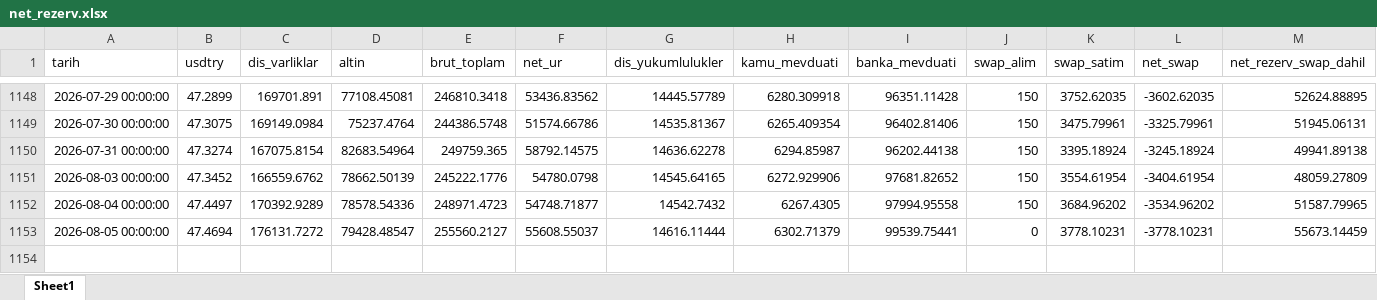
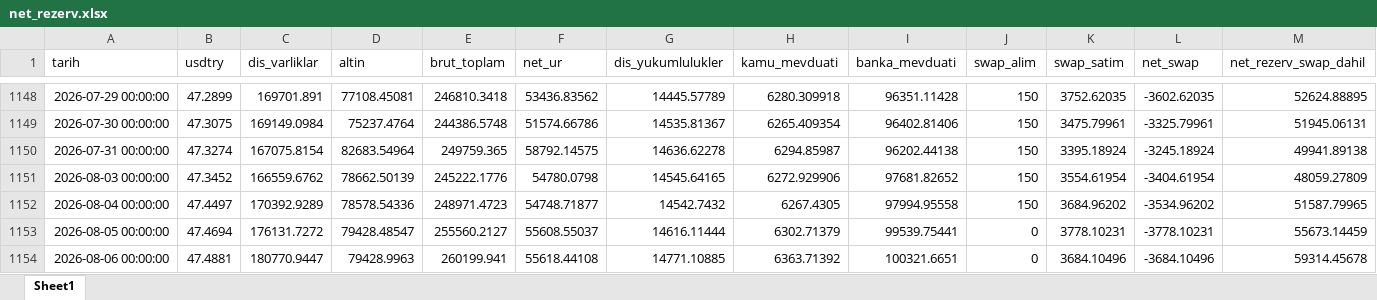
Before and after one commit to sabacanli/ekonomik-veriler-dashboard, an Excel workbook: net rezerv/net_rezerv.xlsx, sheet Sheet1, drawn as a sheet; only a part is shown, gaps mark what is left out; values as stored, in another font and other column widths than the file's, no borders; rows hold the shown columns only; the diff names each change by its address in the sheet, - before the commit and + after, or states it on an @@ line.

```diff
--- a/net rezerv/net_rezerv.xlsx (sheet Sheet1)
+++ b/net rezerv/net_rezerv.xlsx (sheet Sheet1)
+row 1154: 2026-08-06 00:00:00 | 47.4881 | 180770.9447 | 79428.9963 | 260199.941 | 55618.44108 | 14771.10885 | 6363.71392 | 100321.6651 | 0 | 3684.10496 | -3684.10496 | 59314.45678
```
Also changed, not shown: butce/butce.xlsx, cari acik/odemeler_dengesi_raw.xlsx, 23 other files.
